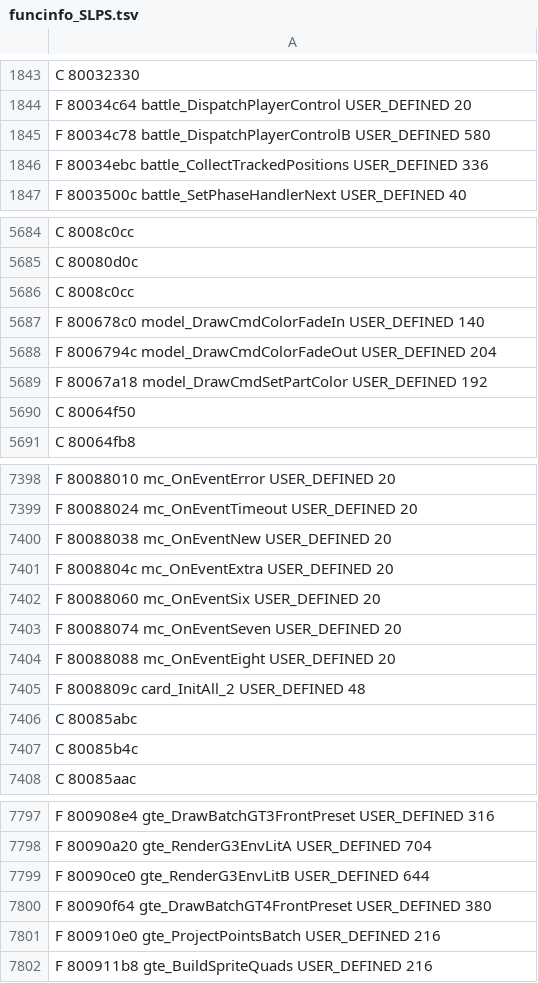
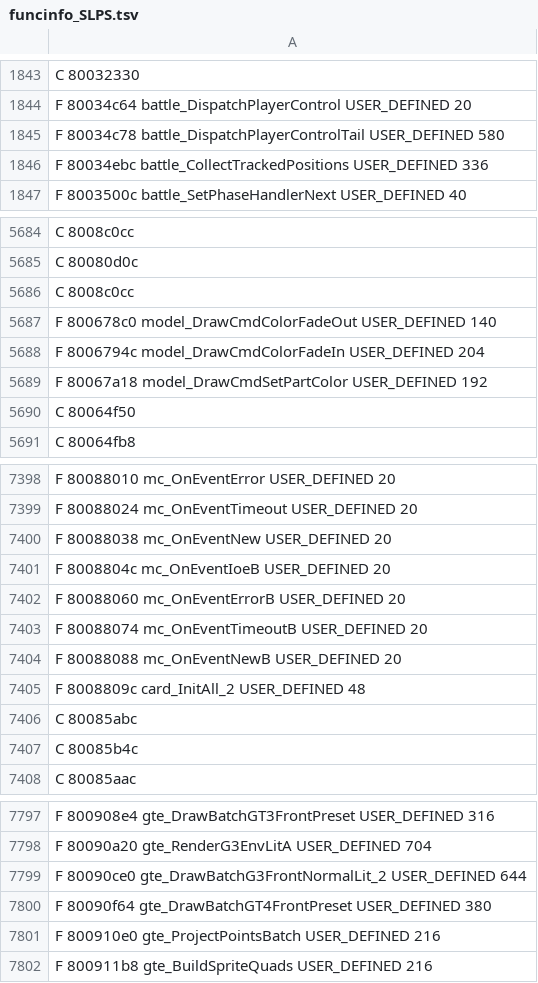
Before and after one commit to indieindie7/shamanking-decomp, a TSV file: ghidra/funcinfo_SLPS.tsv, drawn as a sheet; only a part is shown, gaps mark what is left out.

```diff
--- a/ghidra/funcinfo_SLPS.tsv
+++ b/ghidra/funcinfo_SLPS.tsv
@@ -1844,3 +1844,3 @@ C 80032330
 F 80034c64 battle_DispatchPlayerControl USER_DEFINED 20
-F 80034c78 battle_DispatchPlayerControlB USER_DEFINED 580
+F 80034c78 battle_DispatchPlayerControlTail USER_DEFINED 580
 F 80034ebc battle_CollectTrackedPositions USER_DEFINED 336
@@ -5686,4 +5686,4 @@ C 80080d0c
 C 8008c0cc
-F 800678c0 model_DrawCmdColorFadeIn USER_DEFINED 140
-F 8006794c model_DrawCmdColorFadeOut USER_DEFINED 204
+F 800678c0 model_DrawCmdColorFadeOut USER_DEFINED 140
+F 8006794c model_DrawCmdColorFadeIn USER_DEFINED 204
 F 80067a18 model_DrawCmdSetPartColor USER_DEFINED 192
@@ -7400,6 +7400,6 @@ F 80088024 mc_OnEventTimeout USER_DEFINED 20
 F 80088038 mc_OnEventNew USER_DEFINED 20
-F 8008804c mc_OnEventExtra USER_DEFINED 20
-F 80088060 mc_OnEventSix USER_DEFINED 20
-F 80088074 mc_OnEventSeven USER_DEFINED 20
-F 80088088 mc_OnEventEight USER_DEFINED 20
+F 8008804c mc_OnEventIoeB USER_DEFINED 20
+F 80088060 mc_OnEventErrorB USER_DEFINED 20
+F 80088074 mc_OnEventTimeoutB USER_DEFINED 20
+F 80088088 mc_OnEventNewB USER_DEFINED 20
 F 8008809c card_InitAll_2 USER_DEFINED 48
@@ -7798,3 +7798,3 @@ F 800908e4 gte_DrawBatchGT3FrontPreset USER_DEFINED 316
 F 80090a20 gte_RenderG3EnvLitA USER_DEFINED 704
-F 80090ce0 gte_RenderG3EnvLitB USER_DEFINED 644
+F 80090ce0 gte_DrawBatchG3FrontNormalLit_2 USER_DEFINED 644
 F 80090f64 gte_DrawBatchGT4FrontPreset USER_DEFINED 380
```
Also changed, not shown: ghidra/funcinfo_O_MINI.tsv, ghidra/funcinfo_O_STORY.tsv, 9 other files.
